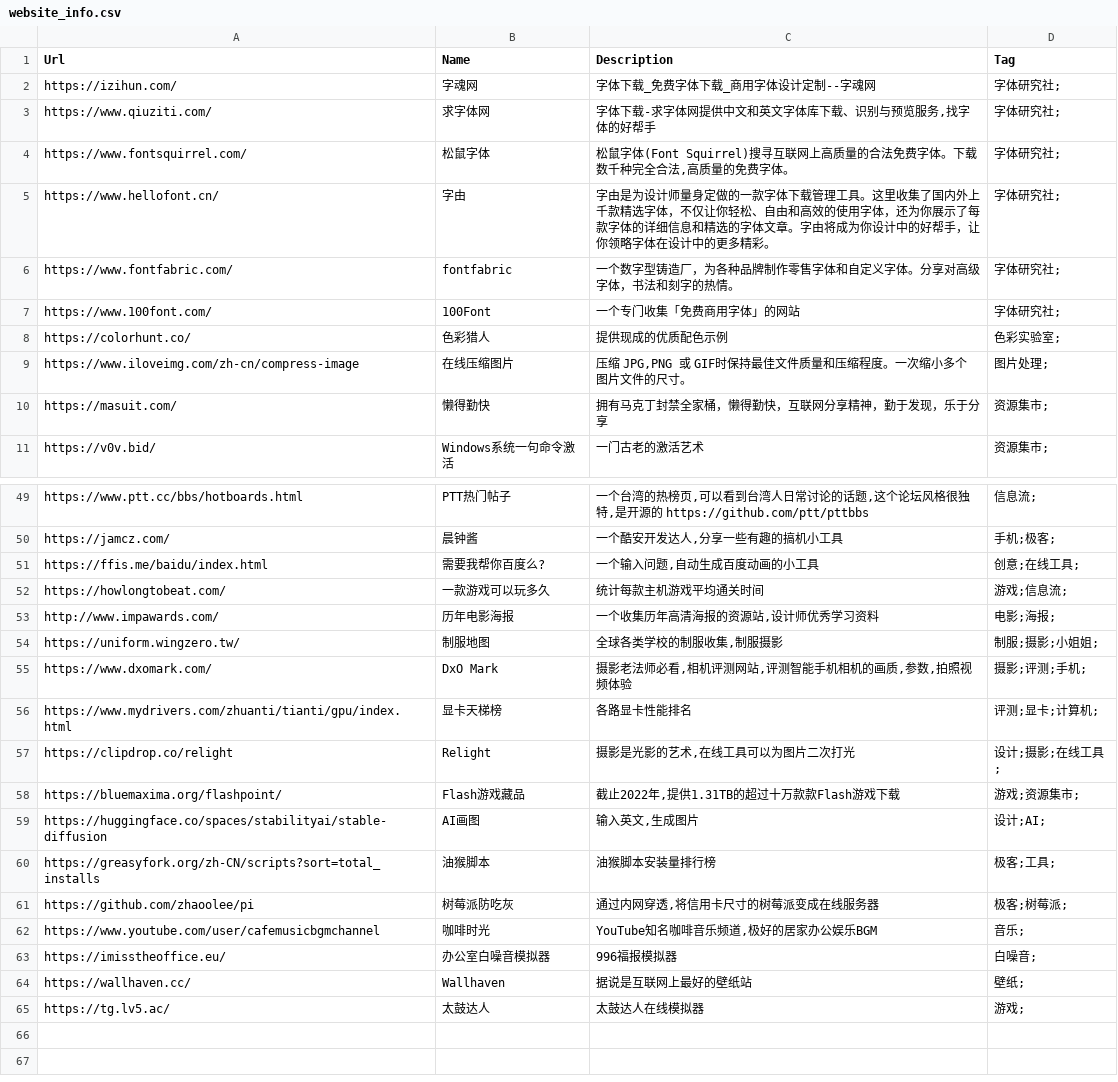
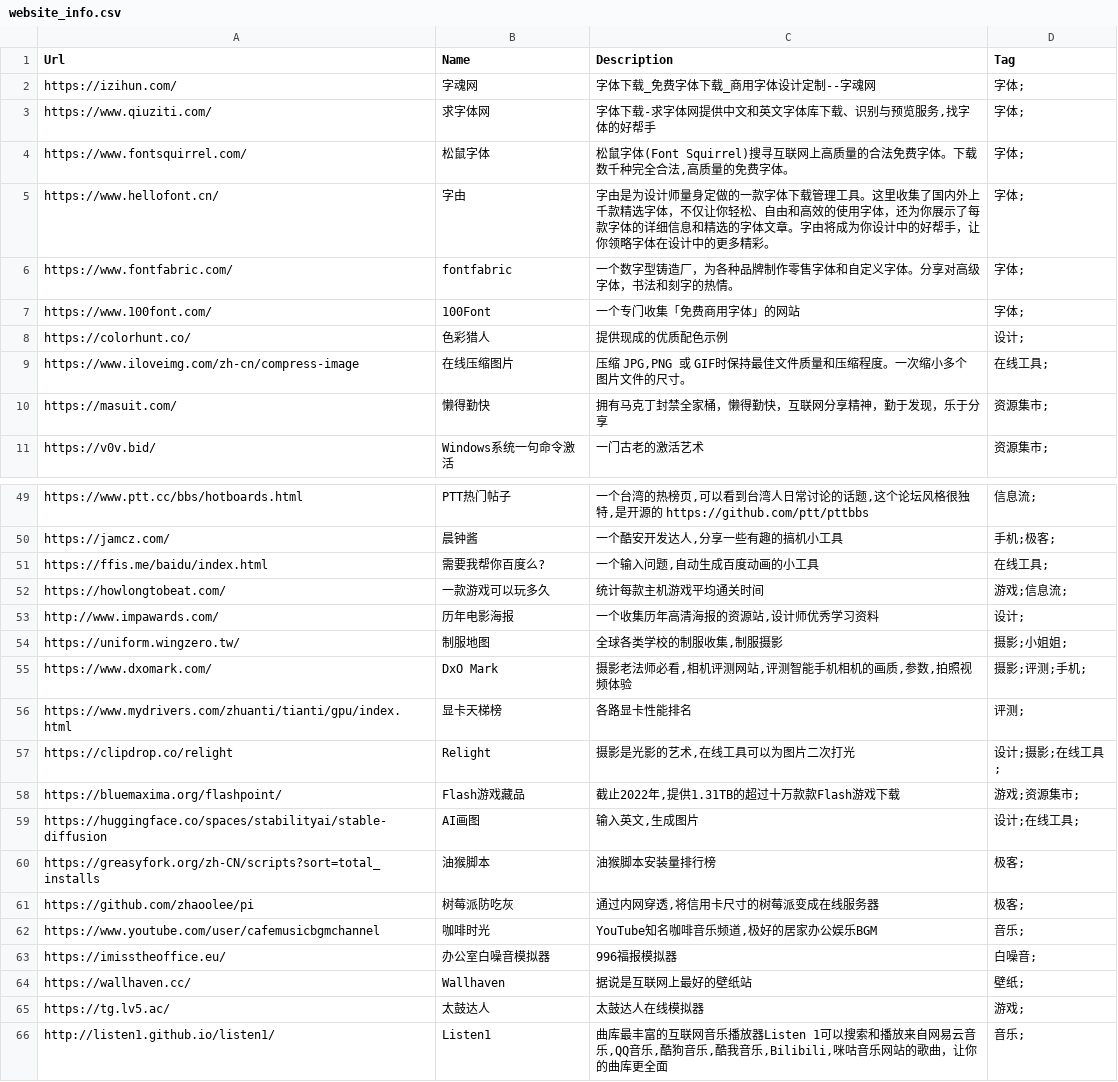
Before and after one commit to zhaoolee/ins, a CSV file: website_info.csv, drawn as a sheet; only a part is shown, gaps mark what is left out; the diff covers the shown part only.

```diff
--- a/website_info.csv
+++ b/website_info.csv
@@ -1,10 +1,10 @@
 Url,Name,Description,Tag
-"https://izihun.com/","字魂网","字体下载_免费字体下载_商用字体设计定制--字魂网","字体研究社;"
-"https://www.qiuziti.com/","求字体网","字体下载-求字体网提供中文和英文字体库下载、识别与预览服务,找字体的好帮手","字体研究社;"
-"https://www.fontsquirrel.com/","松鼠字体","松鼠字体(Font Squirrel)搜寻互联网上高质量的合法免费字体。下载数千种完全合法,高质量的免费字体。","字体研究社;"
-"https://www.hellofont.cn/","字由","字由是为设计师量身定做的一款字体下载管理工具。这里收集了国内外上千款精选字体，不仅让你轻松、自由和高效的使用字体，还为你展示了每款字体的详细信息和精选的字体文章。字由将成为你设计中的好帮手，让你领略字体在设计中的更多精彩。","字体研究社;"
-"https://www.fontfabric.com/","fontfabric","一个数字型铸造厂，为各种品牌制作零售字体和自定义字体。分享对高级字体，书法和刻字的热情。","字体研究社;"
-"https://www.100font.com/","100Font","一个专门收集「免费商用字体」的网站","字体研究社;"
-"https://colorhunt.co/","色彩猎人","提供现成的优质配色示例","色彩实验室;"
-"https://www.iloveimg.com/zh-cn/compress-image","在线压缩图片","压缩 JPG,PNG 或 GIF时保持最佳文件质量和压缩程度。一次缩小多个图片文件的尺寸。","图片处理;"
+"https://izihun.com/","字魂网","字体下载_免费字体下载_商用字体设计定制--字魂网","字体;"
+"https://www.qiuziti.com/","求字体网","字体下载-求字体网提供中文和英文字体库下载、识别与预览服务,找字体的好帮手","字体;"
+"https://www.fontsquirrel.com/","松鼠字体","松鼠字体(Font Squirrel)搜寻互联网上高质量的合法免费字体。下载数千种完全合法,高质量的免费字体。","字体;"
+"https://www.hellofont.cn/","字由","字由是为设计师量身定做的一款字体下载管理工具。这里收集了国内外上千款精选字体，不仅让你轻松、自由和高效的使用字体，还为你展示了每款字体的详细信息和精选的字体文章。字由将成为你设计中的好帮手，让你领略字体在设计中的更多精彩。","字体;"
+"https://www.fontfabric.com/","fontfabric","一个数字型铸造厂，为各种品牌制作零售字体和自定义字体。分享对高级字体，书法和刻字的热情。","字体;"
+"https://www.100font.com/","100Font","一个专门收集「免费商用字体」的网站","字体;"
+"https://colorhunt.co/","色彩猎人","提供现成的优质配色示例","设计;"
+"https://www.iloveimg.com/zh-cn/compress-image","在线压缩图片","压缩 JPG,PNG 或 GIF时保持最佳文件质量和压缩程度。一次缩小多个图片文件的尺寸。","在线工具;"
 "https://masuit.com/","懒得勤快","拥有马克丁封禁全家桶，懒得勤快，互联网分享精神，勤于发现，乐于分享","资源集市;"
@@ -50,13 +50,13 @@ Url,Name,Description,Tag
 "https://jamcz.com/","晨钟酱","一个酷安开发达人,分享一些有趣的搞机小工具","手机;极客;"
-"https://ffis.me/baidu/index.html","需要我帮你百度么?","一个输入问题,自动生成百度动画的小工具","创意;在线工具;"
+"https://ffis.me/baidu/index.html","需要我帮你百度么?","一个输入问题,自动生成百度动画的小工具","在线工具;"
 "https://howlongtobeat.com/","一款游戏可以玩多久","统计每款主机游戏平均通关时间","游戏;信息流;"
-"http://www.impawards.com/","历年电影海报","一个收集历年高清海报的资源站,设计师优秀学习资料","电影;海报;"
-"https://uniform.wingzero.tw/","制服地图","全球各类学校的制服收集,制服摄影","制服;摄影;小姐姐;"
+"http://www.impawards.com/","历年电影海报","一个收集历年高清海报的资源站,设计师优秀学习资料","设计;"
+"https://uniform.wingzero.tw/","制服地图","全球各类学校的制服收集,制服摄影","摄影;小姐姐;"
 "https://www.dxomark.com/","DxO Mark","摄影老法师必看,相机评测网站,评测智能手机相机的画质,参数,拍照视频体验","摄影;评测;手机;"
-"https://www.mydrivers.com/zhuanti/tianti/gpu/index.html","显卡天梯榜","各路显卡性能排名","评测;显卡;计算机;"
+"https://www.mydrivers.com/zhuanti/tianti/gpu/index.html","显卡天梯榜","各路显卡性能排名","评测;"
 "https://clipdrop.co/relight","Relight","摄影是光影的艺术,在线工具可以为图片二次打光","设计;摄影;在线工具;"
 "https://bluemaxima.org/flashpoint/","Flash游戏藏品","截止2022年,提供1.31TB的超过十万款款Flash游戏下载","游戏;资源集市;"
-"https://huggingface.co/spaces/stabilityai/stable-diffusion","AI画图","输入英文,生成图片","设计;AI;"
-"https://greasyfork.org/zh-CN/scripts?sort=total_installs","油猴脚本","油猴脚本安装量排行榜","极客;工具;"
-"https://github.com/zhaoolee/pi","树莓派防吃灰","通过内网穿透,将信用卡尺寸的树莓派变成在线服务器","极客;树莓派;"
+"https://huggingface.co/spaces/stabilityai/stable-diffusion","AI画图","输入英文,生成图片","设计;在线工具;"
+"https://greasyfork.org/zh-CN/scripts?sort=total_installs","油猴脚本","油猴脚本安装量排行榜","极客;"
+"https://github.com/zhaoolee/pi","树莓派防吃灰","通过内网穿透,将信用卡尺寸的树莓派变成在线服务器","极客;"
 "https://www.youtube.com/user/cafemusicbgmchannel","咖啡时光","YouTube知名咖啡音乐频道,极好的居家办公娱乐BGM","音乐;"
@@ -65 +65,2 @@ Url,Name,Description,Tag
 "https://tg.lv5.ac/","太鼓达人","太鼓达人在线模拟器","游戏;"
+"http://listen1.github.io/listen1/","Listen1","曲库最丰富的互联网音乐播放器Listen 1可以搜索和播放来自网易云音乐,QQ音乐,酷狗音乐,酷我音乐,Bilibili,咪咕音乐网站的歌曲，让你的曲库更全面","音乐;"
```
Also changed, not shown: 10 edited cells elsewhere in this file, 4 other files.
